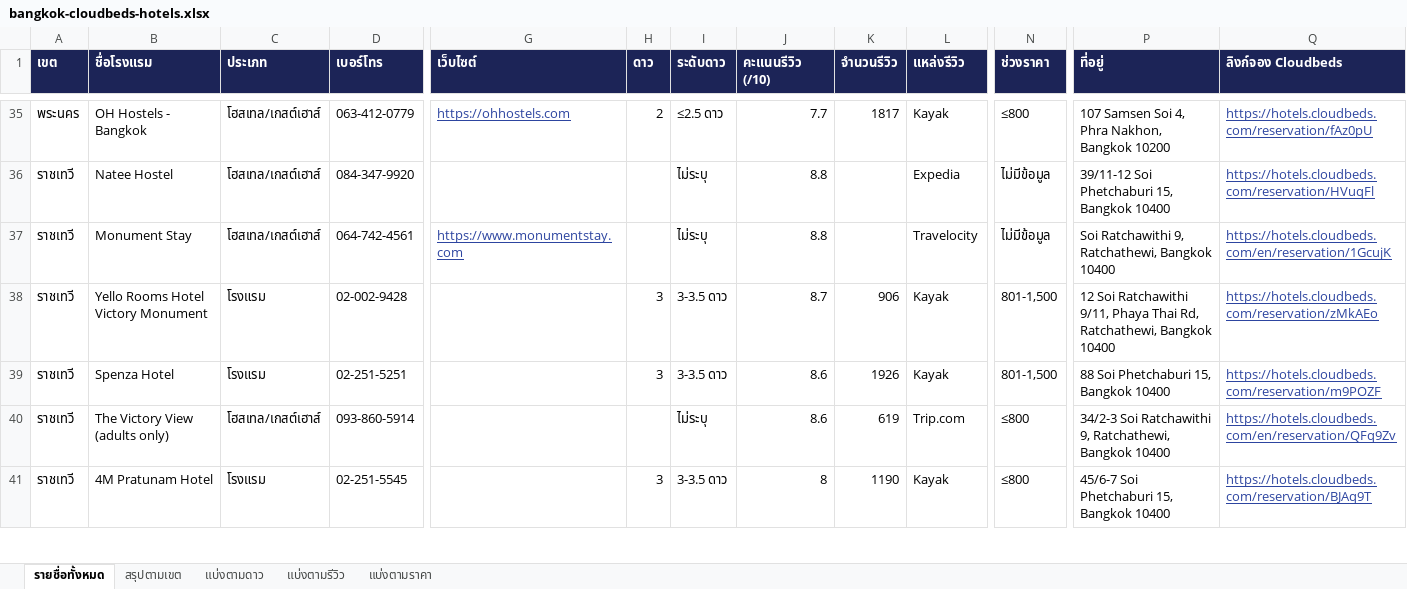
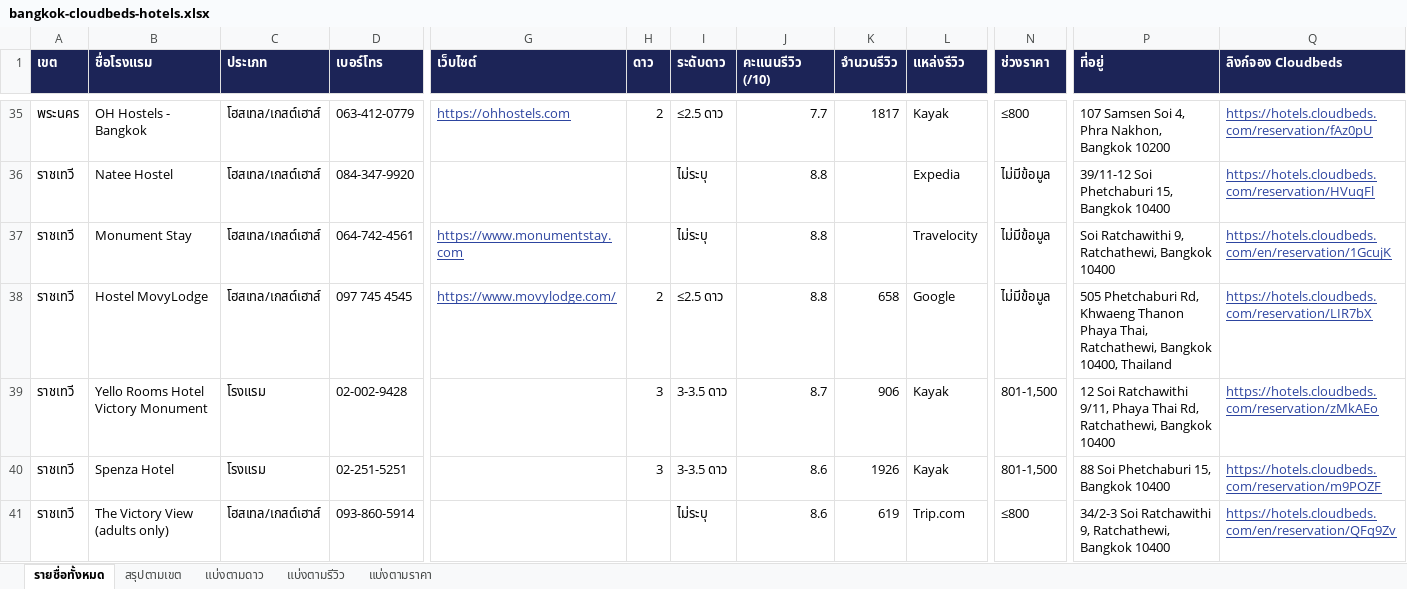
Before and after one commit to thananant/keys-leads, an Excel workbook: bangkok-cloudbeds-hotels.xlsx, sheet รายชื่อทั้งหมด, drawn as a sheet; only a part is shown, gaps mark what is left out; the shorter side is filled out with more unchanged rows; values as stored, in another font and other column widths than the file's, no borders; rows hold the shown columns only; the diff covers the shown part only; the diff names each change by its address in the sheet, - before the commit and + after, or states it on an @@ line.

```diff
--- a/bangkok-cloudbeds-hotels.xlsx (sheet รายชื่อทั้งหมด)
+++ b/bangkok-cloudbeds-hotels.xlsx (sheet รายชื่อทั้งหมด)
+row 38: ราชเทวี | Hostel MovyLodge | โฮสเทล/เกสต์เฮาส์ | 097 745 4545 | https://www.movylodge.com/ | 2 | ≤2.5 ดาว | 8.8 | 658 | Google | ไม่มีข้อมูล | 505 Phetchaburi Rd, Khwaeng Thanon Phaya Thai, Ratchathewi, Bangkok 10400, Thailand | https://hotels.cloudbeds.com/reservation/LIR7bX
```
Also changed, not shown: 1 added row elsewhere in this sheet, sheet สรุปตามเขต, sheet แบ่งตามราคา, sheet แบ่งตามดาว, sheet แบ่งตามรีวิว, 7 other files.
